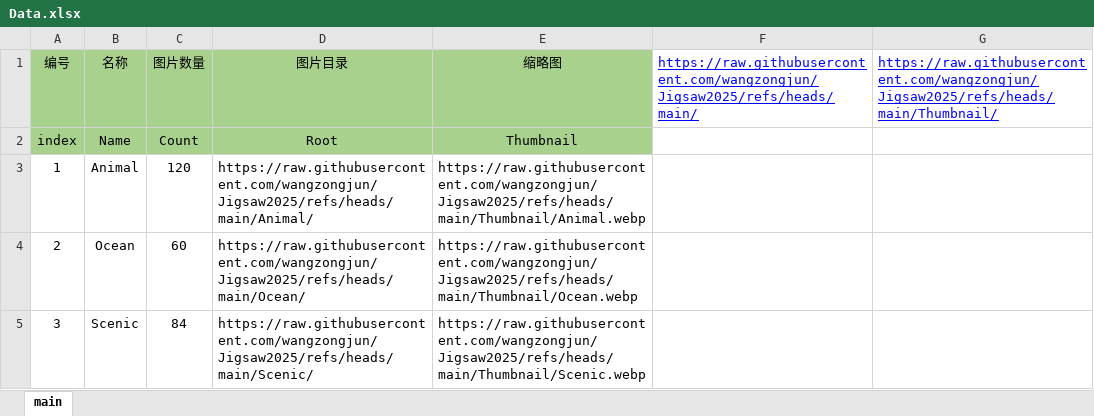
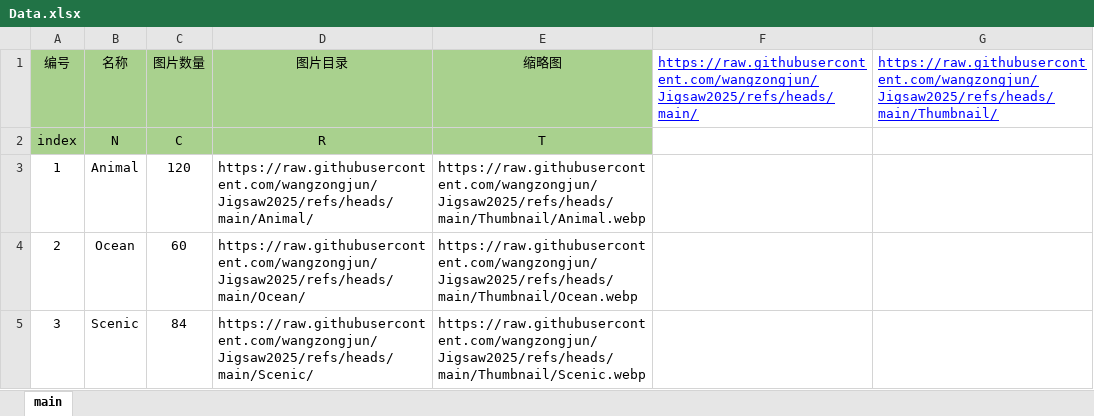
Before and after one commit to wangzongjun/Jigsaw2025, an Excel workbook: Data/Data.xlsx, sheet main, drawn as a sheet; only a part is shown; values as stored, in another font and other column widths than the file's, no borders; the diff names each change by its address in the sheet, - before the commit and + after, or states it on an @@ line.

```diff
--- a/Data/Data.xlsx (sheet main)
+++ b/Data/Data.xlsx (sheet main)
-B2 (名称): Name
+B2 (名称): N
-C2 (图片数量): Count
+C2 (图片数量): C
-D2 (图片目录): Root
+D2 (图片目录): R
-E2 (缩略图): Thumbnail
+E2 (缩略图): T
```
Also changed, not shown: 2 other files.
